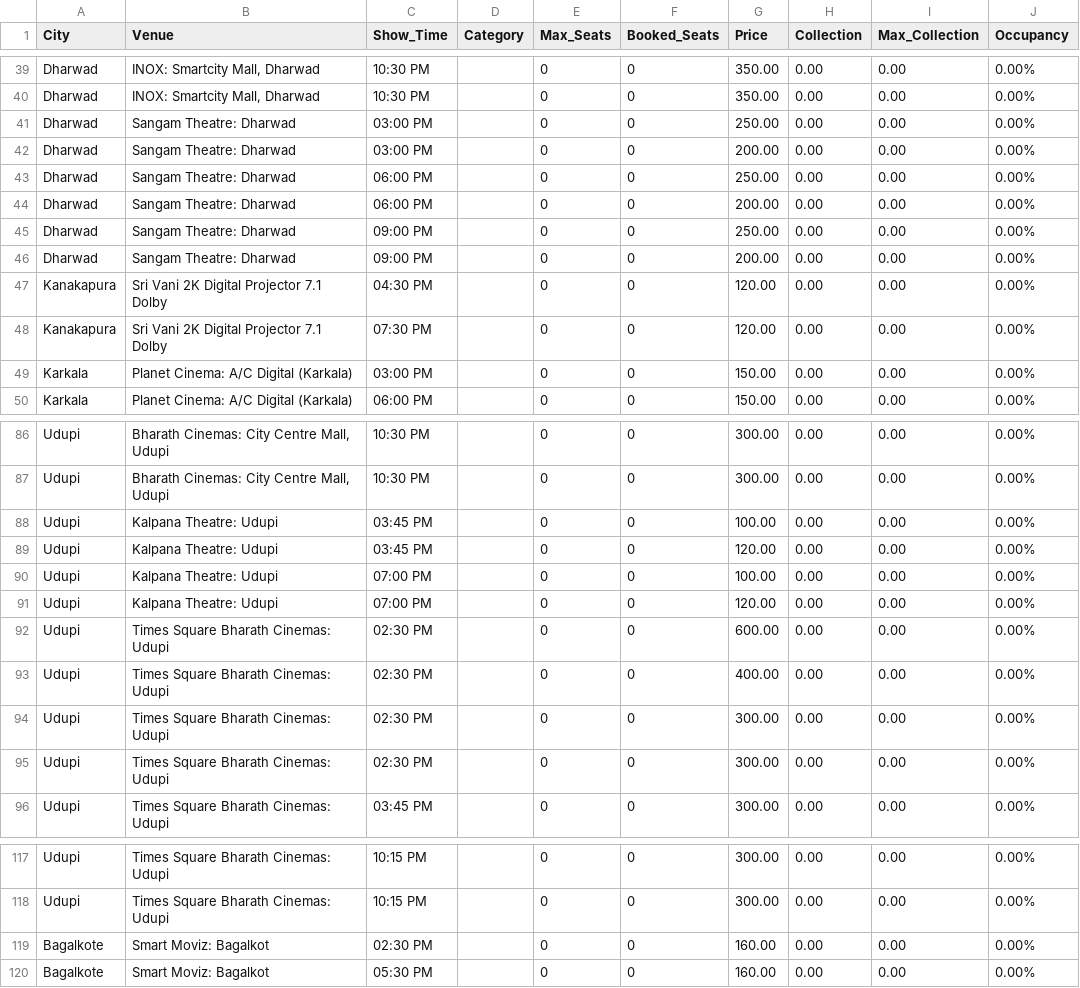
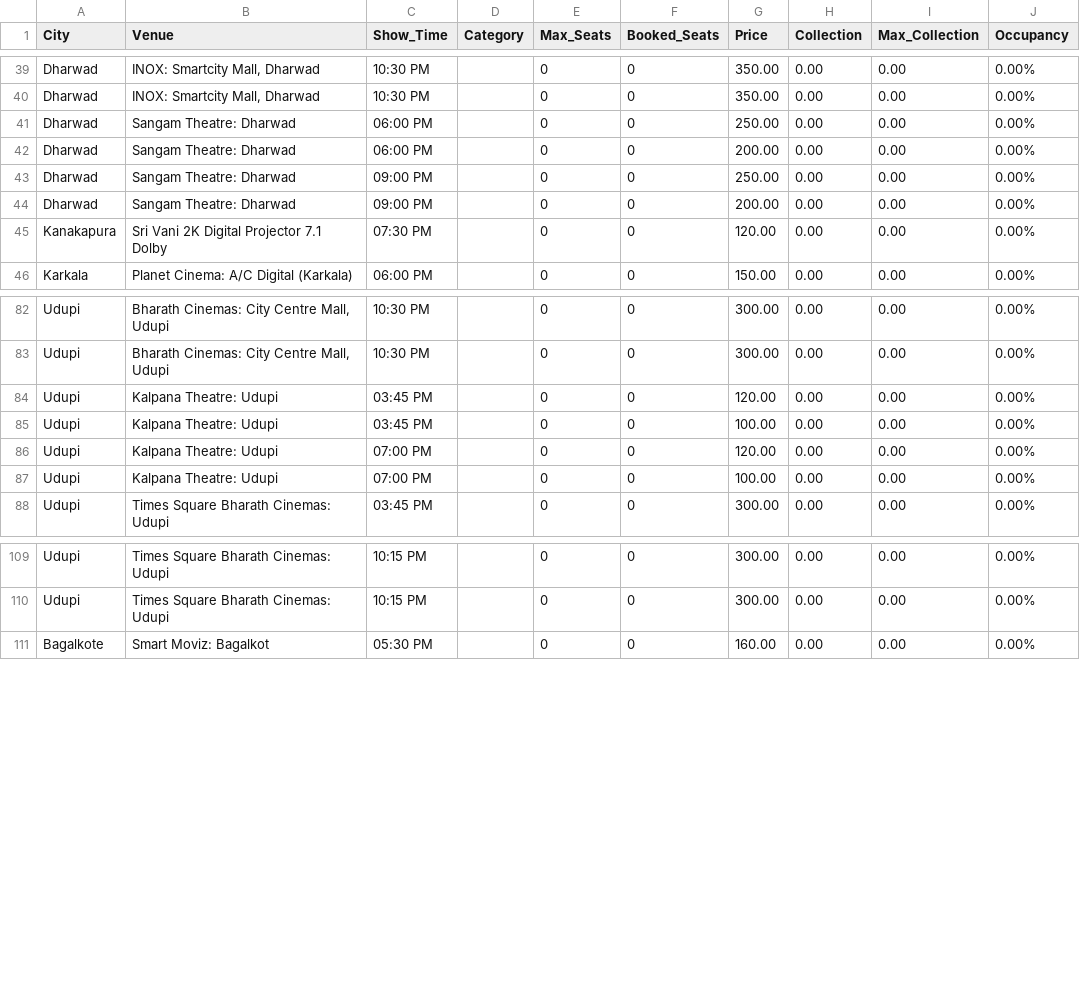
Before and after one commit to Cinemadata/Bms_Karnataka, a CSV file: output_karnataka/karnataka_showwise_20251010.csv, drawn as a sheet; only a part is shown, gaps mark what is left out; the diff covers the shown part only.

```diff
--- a/output_karnataka/karnataka_showwise_20251010.csv
+++ b/output_karnataka/karnataka_showwise_20251010.csv
@@ -40,4 +40,2 @@ City,Venue,Show_Time,Category,Max_Seats,Booked_Seats,Price,Collection,Max_Collec
 "Dharwad","INOX: Smartcity Mall, Dharwad","10:30 PM","","0","0","350.00","0.00","0.00","0.00%"
-"Dharwad","Sangam Theatre: Dharwad","03:00 PM","","0","0","250.00","0.00","0.00","0.00%"
-"Dharwad","Sangam Theatre: Dharwad","03:00 PM","","0","0","200.00","0.00","0.00","0.00%"
 "Dharwad","Sangam Theatre: Dharwad","06:00 PM","","0","0","250.00","0.00","0.00","0.00%"
@@ -46,5 +44,3 @@ City,Venue,Show_Time,Category,Max_Seats,Booked_Seats,Price,Collection,Max_Collec
 "Dharwad","Sangam Theatre: Dharwad","09:00 PM","","0","0","200.00","0.00","0.00","0.00%"
-"Kanakapura","Sri Vani 2K Digital Projector 7.1 Dolby","04:30 PM","","0","0","120.00","0.00","0.00","0.00%"
 "Kanakapura","Sri Vani 2K Digital Projector 7.1 Dolby","07:30 PM","","0","0","120.00","0.00","0.00","0.00%"
-"Karkala","Planet Cinema: A/C Digital (Karkala)","03:00 PM","","0","0","150.00","0.00","0.00","0.00%"
 "Karkala","Planet Cinema: A/C Digital (Karkala)","06:00 PM","","0","0","150.00","0.00","0.00","0.00%"
@@ -87,10 +83,6 @@ City,Venue,Show_Time,Category,Max_Seats,Booked_Seats,Price,Collection,Max_Collec
 "Udupi","Bharath Cinemas: City Centre Mall, Udupi","10:30 PM","","0","0","300.00","0.00","0.00","0.00%"
+"Udupi","Kalpana Theatre: Udupi","03:45 PM","","0","0","120.00","0.00","0.00","0.00%"
 "Udupi","Kalpana Theatre: Udupi","03:45 PM","","0","0","100.00","0.00","0.00","0.00%"
-"Udupi","Kalpana Theatre: Udupi","03:45 PM","","0","0","120.00","0.00","0.00","0.00%"
+"Udupi","Kalpana Theatre: Udupi","07:00 PM","","0","0","120.00","0.00","0.00","0.00%"
 "Udupi","Kalpana Theatre: Udupi","07:00 PM","","0","0","100.00","0.00","0.00","0.00%"
-"Udupi","Kalpana Theatre: Udupi","07:00 PM","","0","0","120.00","0.00","0.00","0.00%"
-"Udupi","Times Square Bharath Cinemas: Udupi","02:30 PM","","0","0","600.00","0.00","0.00","0.00%"
-"Udupi","Times Square Bharath Cinemas: Udupi","02:30 PM","","0","0","400.00","0.00","0.00","0.00%"
-"Udupi","Times Square Bharath Cinemas: Udupi","02:30 PM","","0","0","300.00","0.00","0.00","0.00%"
-"Udupi","Times Square Bharath Cinemas: Udupi","02:30 PM","","0","0","300.00","0.00","0.00","0.00%"
 "Udupi","Times Square Bharath Cinemas: Udupi","03:45 PM","","0","0","300.00","0.00","0.00","0.00%"
@@ -118,3 +110,2 @@ City,Venue,Show_Time,Category,Max_Seats,Booked_Seats,Price,Collection,Max_Collec
 "Udupi","Times Square Bharath Cinemas: Udupi","10:15 PM","","0","0","300.00","0.00","0.00","0.00%"
-"Bagalkote","Smart Moviz: Bagalkot","02:30 PM","","0","0","160.00","0.00","0.00","0.00%"
 "Bagalkote","Smart Moviz: Bagalkot","05:30 PM","","0","0","160.00","0.00","0.00","0.00%"
```
Also changed, not shown: 1 moved row elsewhere in this file, output_karnataka/karnataka_citywise.csv, output_karnataka/karnataka_citywise_20251010.csv, 5 other files.
